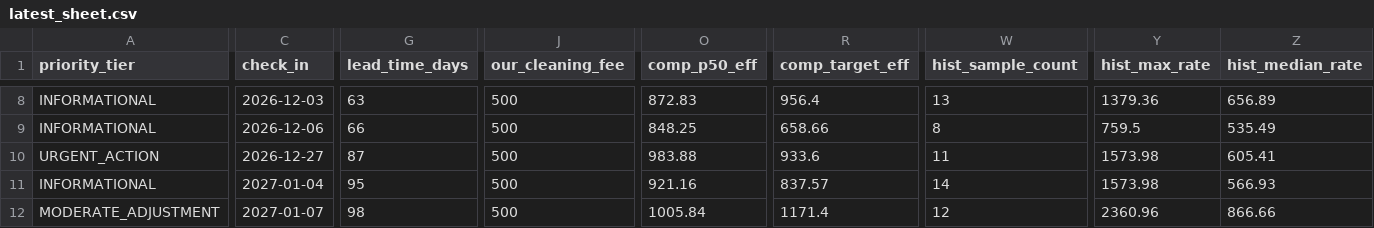
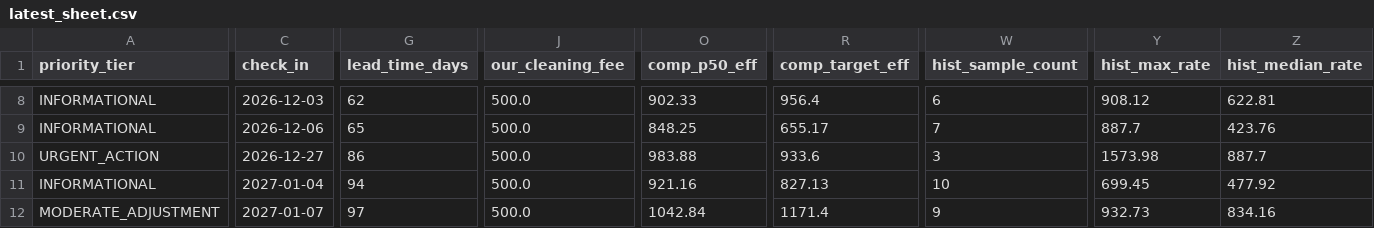
Before and after one commit to ivanpenkov/str-price-advisor, a CSV file: docs/latest_sheet.csv, drawn as a sheet; only a part is shown, gaps mark what is left out; the diff covers the shown part only; the diff names each change by its address in the sheet, - before the commit and + after, or states it on an @@ line.

```diff
--- a/docs/latest_sheet.csv
+++ b/docs/latest_sheet.csv
-G8 (lead_time_days): 63
+G8 (lead_time_days): 62
-J8:J12 (our_cleaning_fee): 500
+J8:J12 (our_cleaning_fee): 500.0
-O8 (comp_p50_eff): 872.83
+O8 (comp_p50_eff): 902.33
-W8 (hist_sample_count): 13
+W8 (hist_sample_count): 6
-Y8 (hist_max_rate): 1379.36
+Y8 (hist_max_rate): 908.12
-Z8 (hist_median_rate): 656.89
+Z8 (hist_median_rate): 622.81
-G9 (lead_time_days): 66
+G9 (lead_time_days): 65
-R9 (comp_target_eff): 658.66
+R9 (comp_target_eff): 655.17
-W9 (hist_sample_count): 8
+W9 (hist_sample_count): 7
-Y9 (hist_max_rate): 759.5
+Y9 (hist_max_rate): 887.7
-Z9 (hist_median_rate): 535.49
+Z9 (hist_median_rate): 423.76
-G10 (lead_time_days): 87
+G10 (lead_time_days): 86
-W10 (hist_sample_count): 11
+W10 (hist_sample_count): 3
-Z10 (hist_median_rate): 605.41
+Z10 (hist_median_rate): 887.7
-G11 (lead_time_days): 95
+G11 (lead_time_days): 94
-R11 (comp_target_eff): 837.57
+R11 (comp_target_eff): 827.13
-W11 (hist_sample_count): 14
+W11 (hist_sample_count): 10
-Y11 (hist_max_rate): 1573.98
+Y11 (hist_max_rate): 699.45
-Z11 (hist_median_rate): 566.93
+Z11 (hist_median_rate): 477.92
-G12 (lead_time_days): 98
+G12 (lead_time_days): 97
-O12 (comp_p50_eff): 1005.84
+O12 (comp_p50_eff): 1042.84
-W12 (hist_sample_count): 12
+W12 (hist_sample_count): 9
-Y12 (hist_max_rate): 2360.96
+Y12 (hist_max_rate): 932.73
-Z12 (hist_median_rate): 866.66
+Z12 (hist_median_rate): 834.16
```
Also changed, not shown: 131 edited cells elsewhere in this file, 8 other files.
